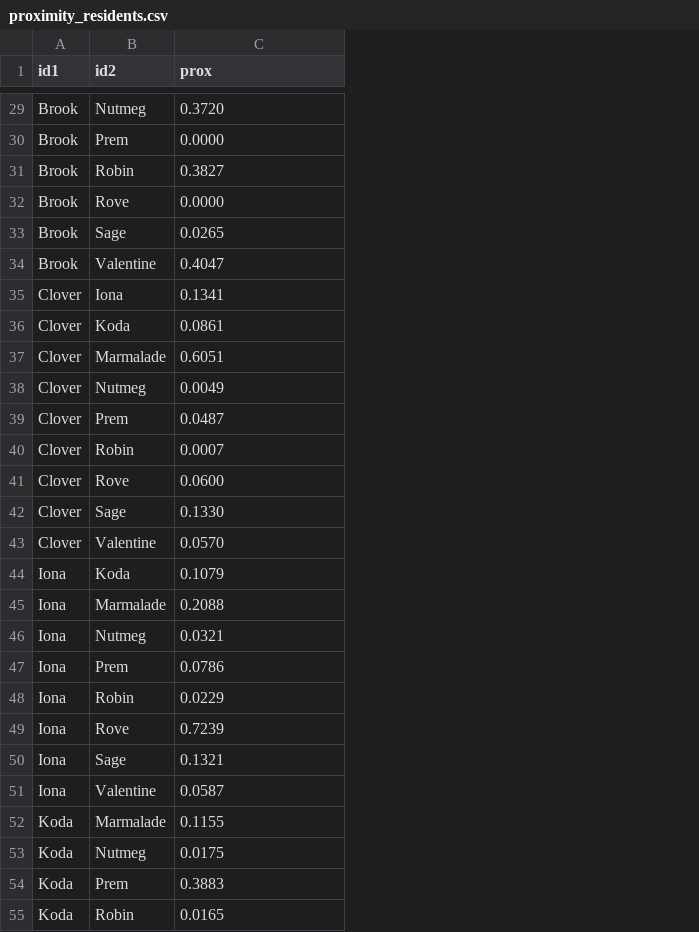
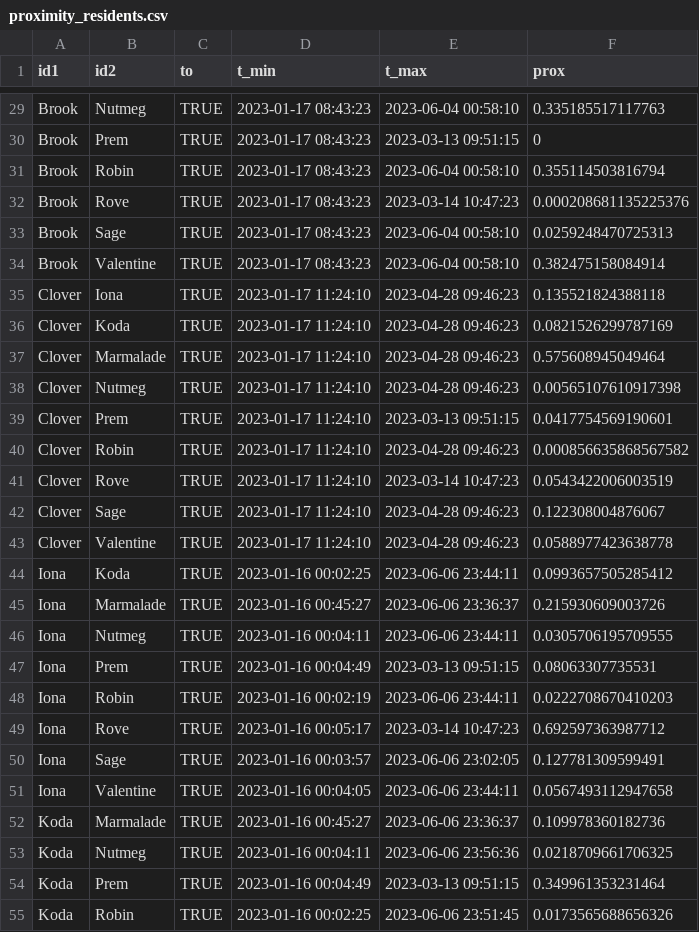
Before and after one commit to coexistence-conservation-lab/bush-stone-curlew-reinforcement-outcomes, a CSV file: results/proximity_residents.csv, drawn as a sheet; only a part is shown, gaps mark what is left out; addresses are those after the commit; the diff covers the shown part only; the diff names each change by its address in the sheet, - before the commit and + after, or states it on an @@ line.

```diff
--- a/results/proximity_residents.csv
+++ b/results/proximity_residents.csv
+column C (to), rows 29-55: all TRUE
+column D (t_min), rows 29-55: 2023-01-17 08:43:23 | 2023-01-17 08:43:23 | 2023-01-17 08:43:23 | 2023-01-17 08:43:23 | 2023-01-17 08:43:23 | 2023-01-17 08:43:23 | 2023-01-17 11:24:10 | 2023-01-17 11:24:10 | 2023-01-17 11:24:10 | 2023-01-17 11:24:10 | 2023-01-17 11:24:10 | 2023-01-17 11:24:10 | 2023-01-17 11:24:10 | 2023-01-17 11:24:10 | 2023-01-17 11:24:10 | 2023-01-16 00:02:25 | 2023-01-16 00:45:27 | 2023-01-16 00:04:11 | 2023-01-16 00:04:49 | 2023-01-16 00:02:19 | 2023-01-16 00:05:17 | 2023-01-16 00:03:57 | 2023-01-16 00:04:05 | 2023-01-16 00:45:27 | 2023-01-16 00:04:11 | 2023-01-16 00:04:49 | 2023-01-16 00:02:25
+column E (t_max), rows 29-55: 2023-06-04 00:58:10 | 2023-03-13 09:51:15 | 2023-06-04 00:58:10 | 2023-03-14 10:47:23 | 2023-06-04 00:58:10 | 2023-06-04 00:58:10 | 2023-04-28 09:46:23 | 2023-04-28 09:46:23 | 2023-04-28 09:46:23 | 2023-04-28 09:46:23 | 2023-03-13 09:51:15 | 2023-04-28 09:46:23 | 2023-03-14 10:47:23 | 2023-04-28 09:46:23 | 2023-04-28 09:46:23 | 2023-06-06 23:44:11 | 2023-06-06 23:36:37 | 2023-06-06 23:44:11 | 2023-03-13 09:51:15 | 2023-06-06 23:44:11 | 2023-03-14 10:47:23 | 2023-06-06 23:02:05 | 2023-06-06 23:44:11 | 2023-06-06 23:36:37 | 2023-06-06 23:56:36 | 2023-03-13 09:51:15 | 2023-06-06 23:51:45
-F29 (prox): 0.3720
+F29 (prox): 0.335185517117763
-F30 (prox): 0.0000
+F30 (prox): 0
-F31 (prox): 0.3827
+F31 (prox): 0.355114503816794
-F32 (prox): 0.0000
+F32 (prox): 0.000208681135225376
-F33 (prox): 0.0265
+F33 (prox): 0.0259248470725313
-F34 (prox): 0.4047
+F34 (prox): 0.382475158084914
-F35 (prox): 0.1341
+F35 (prox): 0.135521824388118
-F36 (prox): 0.0861
+F36 (prox): 0.0821526299787169
-F37 (prox): 0.6051
+F37 (prox): 0.575608945049464
-F38 (prox): 0.0049
+F38 (prox): 0.00565107610917398
-F39 (prox): 0.0487
+F39 (prox): 0.0417754569190601
-F40 (prox): 0.0007
+F40 (prox): 0.000856635868567582
-F41 (prox): 0.0600
+F41 (prox): 0.0543422006003519
-F42 (prox): 0.1330
+F42 (prox): 0.122308004876067
-F43 (prox): 0.0570
+F43 (prox): 0.0588977423638778
-F44 (prox): 0.1079
+F44 (prox): 0.0993657505285412
-F45 (prox): 0.2088
+F45 (prox): 0.215930609003726
-F46 (prox): 0.0321
+F46 (prox): 0.0305706195709555
-F47 (prox): 0.0786
+F47 (prox): 0.08063307735531
-F48 (prox): 0.0229
+F48 (prox): 0.0222708670410203
-F49 (prox): 0.7239
+F49 (prox): 0.692597363987712
-F50 (prox): 0.1321
+F50 (prox): 0.127781309599491
-F51 (prox): 0.0587
+F51 (prox): 0.0567493112947658
-F52 (prox): 0.1155
+F52 (prox): 0.109978360182736
-F53 (prox): 0.0175
+F53 (prox): 0.0218709661706325
-F54 (prox): 0.3883
+F54 (prox): 0.349961353231464
-F55 (prox): 0.0165
+F55 (prox): 0.0173565688656326
```
Also changed, not shown: 51 edited cells elsewhere in this file, results/proximity_reinforcers.csv, 1 other file.
